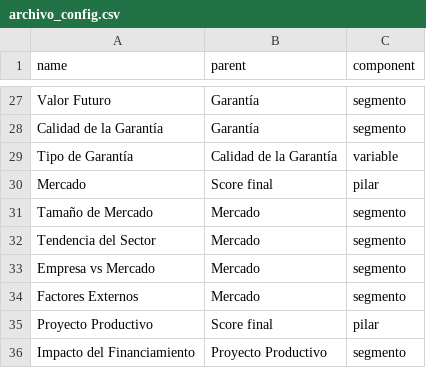
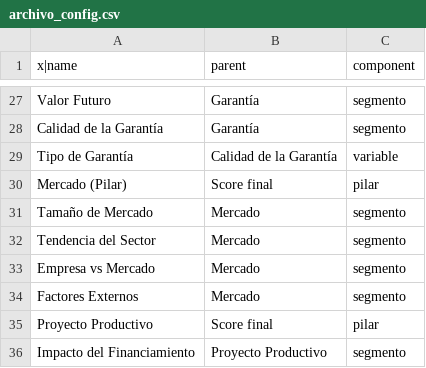
Before and after one commit to manuel1155/prueba-practica, a CSV file: archivo_config.csv, drawn as a sheet; only a part is shown, gaps mark what is left out; the diff names each change by its address in the sheet, - before the commit and + after, or states it on an @@ line.

Commit message:
Update archivo_config.csv

```diff
--- a/archivo_config.csv
+++ b/archivo_config.csv
-A1: name
+A1: x|name
-A30 (x|name): Mercado
+A30 (x|name): Mercado (Pilar)
```
